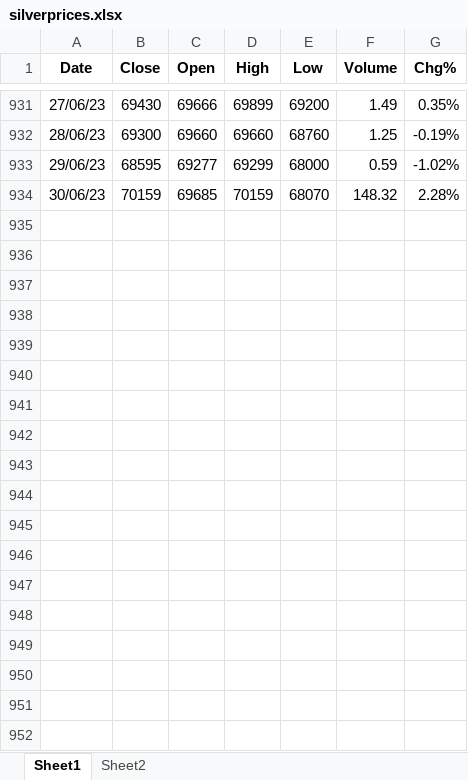
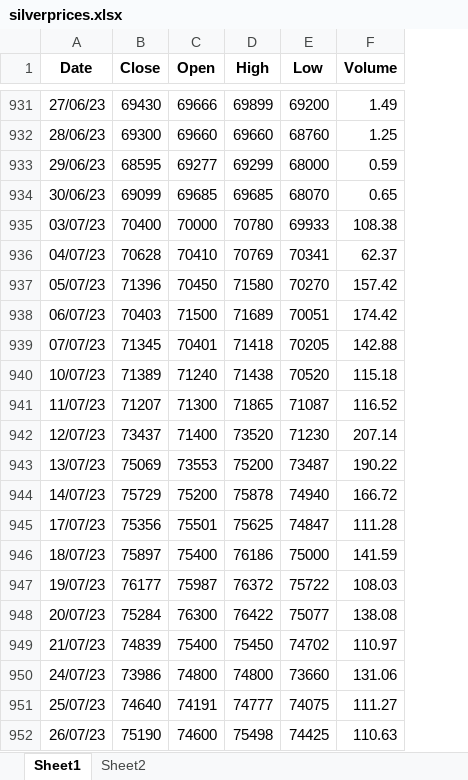
Before and after one commit to laxmikants/laxmikants.github.io, an Excel workbook: blog/silverprices.xlsx, sheet Sheet1, drawn as a sheet; only a part is shown, gaps mark what is left out; values as stored, in another font and other column widths than the file's, no borders; charts and pictures not drawn; removed rows and columns are numbered as before the commit, all else as after; the diff covers the shown part only; the diff names each change by its address in the sheet, - before the commit and + after, or states it on an @@ line.

```diff
--- a/blog/silverprices.xlsx (sheet Sheet1)
+++ b/blog/silverprices.xlsx (sheet Sheet1)
-column G (Chg%), rows 931-934: 0.35% | -0.19% | -1.02% | 2.28%
-B934 (Close): 70159
+B934 (Close): 69099
-D934 (High): 70159
+D934 (High): 69685
-F934 (Volume): 148.32
+F934 (Volume): 0.65
+row 935: 03/07/23 | 70400 | 70000 | 70780 | 69933 | 108.38
+row 936: 04/07/23 | 70628 | 70410 | 70769 | 70341 | 62.37
+row 937: 05/07/23 | 71396 | 70450 | 71580 | 70270 | 157.42
+row 938: 06/07/23 | 70403 | 71500 | 71689 | 70051 | 174.42
+row 939: 07/07/23 | 71345 | 70401 | 71418 | 70205 | 142.88
+row 940: 10/07/23 | 71389 | 71240 | 71438 | 70520 | 115.18
+row 941: 11/07/23 | 71207 | 71300 | 71865 | 71087 | 116.52
+row 942: 12/07/23 | 73437 | 71400 | 73520 | 71230 | 207.14
+row 943: 13/07/23 | 75069 | 73553 | 75200 | 73487 | 190.22
+row 944: 14/07/23 | 75729 | 75200 | 75878 | 74940 | 166.72
+row 945: 17/07/23 | 75356 | 75501 | 75625 | 74847 | 111.28
+row 946: 18/07/23 | 75897 | 75400 | 76186 | 75000 | 141.59
+row 947: 19/07/23 | 76177 | 75987 | 76372 | 75722 | 108.03
+row 948: 20/07/23 | 75284 | 76300 | 76422 | 75077 | 138.08
+row 949: 21/07/23 | 74839 | 75400 | 75450 | 74702 | 110.97
+row 950: 24/07/23 | 73986 | 74800 | 74800 | 73660 | 131.06
+row 951: 25/07/23 | 74640 | 74191 | 74777 | 74075 | 111.27
+row 952: 26/07/23 | 75190 | 74600 | 75498 | 74425 | 110.63
```
Also changed, not shown: 12 added rows elsewhere in this sheet, 4 other files.
